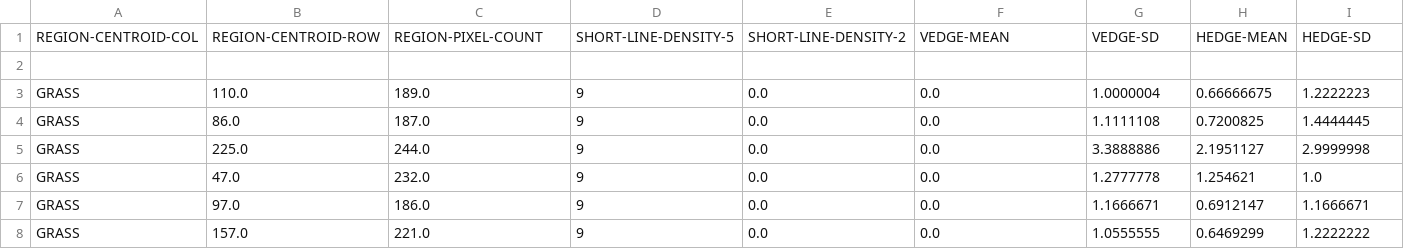
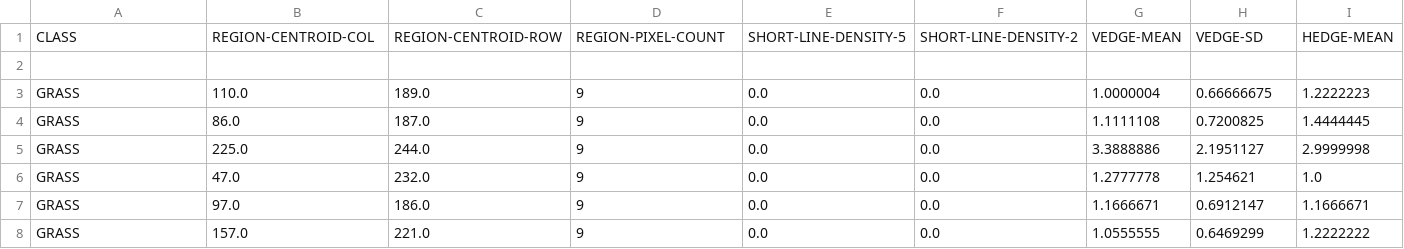
Before and after one commit to dobrev93/Phyton-ML, a CSV file: data/Image_Segmentation_data/segmentation.csv, drawn as a sheet; only a part is shown; removed rows and columns are numbered as before the commit, all else as after; rows hold the shown columns only; the diff names each change by its address in the sheet, - before the commit and + after, or states it on an @@ line.

```diff
--- a/data/Image_Segmentation_data/segmentation.csv
+++ b/data/Image_Segmentation_data/segmentation.csv
-row 1: REGION-CENTROID-COL | REGION-CENTROID-ROW | REGION-PIXEL-COUNT | SHORT-LINE-DENSITY-5 | SHORT-LINE-DENSITY-2 | VEDGE-MEAN | VEDGE-SD | HEDGE-MEAN | HEDGE-SD
+row 1: CLASS | REGION-CENTROID-COL | REGION-CENTROID-ROW | REGION-PIXEL-COUNT | SHORT-LINE-DENSITY-5 | SHORT-LINE-DENSITY-2 | VEDGE-MEAN | VEDGE-SD | HEDGE-MEAN
```
Also changed, not shown: 2 other files.
